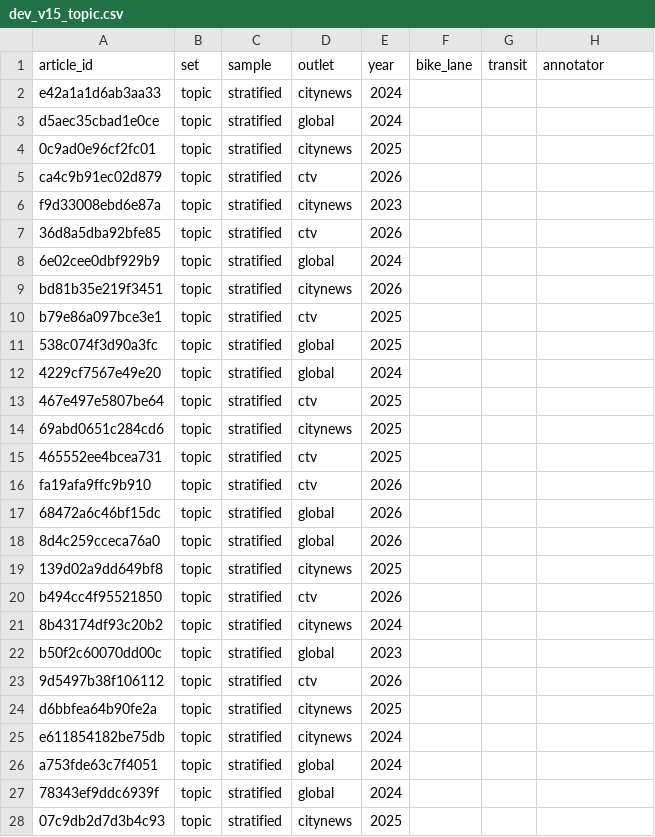
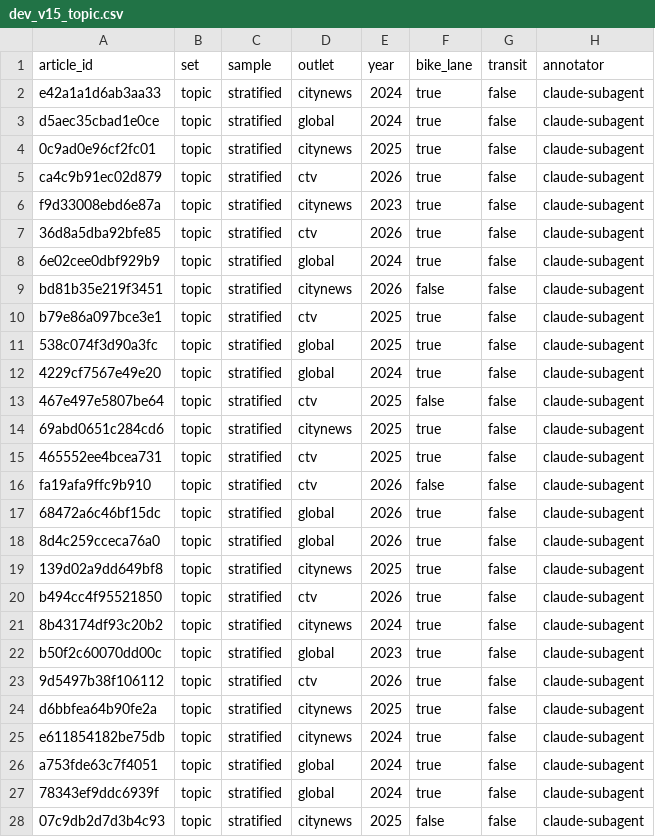
Before and after one commit to Shen-42/media-bias, a CSV file: eval/dev_v15_topic.csv, drawn as a sheet; only a part is shown; the diff covers the shown part only.

Commit message:
Exclude incident headlines from transit and bike lane topics

```diff
--- a/eval/dev_v15_topic.csv
+++ b/eval/dev_v15_topic.csv
@@ -1,28 +1,28 @@
 article_id,set,sample,outlet,year,bike_lane,transit,annotator
-e42a1a1d6ab3aa33,topic,stratified,citynews,2024,,,
-d5aec35cbad1e0ce,topic,stratified,global,2024,,,
-0c9ad0e96cf2fc01,topic,stratified,citynews,2025,,,
-ca4c9b91ec02d879,topic,stratified,ctv,2026,,,
-f9d33008ebd6e87a,topic,stratified,citynews,2023,,,
-36d8a5dba92bfe85,topic,stratified,ctv,2026,,,
-6e02cee0dbf929b9,topic,stratified,global,2024,,,
-bd81b35e219f3451,topic,stratified,citynews,2026,,,
-b79e86a097bce3e1,topic,stratified,ctv,2025,,,
-538c074f3d90a3fc,topic,stratified,global,2025,,,
-4229cf7567e49e20,topic,stratified,global,2024,,,
-467e497e5807be64,topic,stratified,ctv,2025,,,
-69abd0651c284cd6,topic,stratified,citynews,2025,,,
-465552ee4bcea731,topic,stratified,ctv,2025,,,
-fa19afa9ffc9b910,topic,stratified,ctv,2026,,,
-68472a6c46bf15dc,topic,stratified,global,2026,,,
-8d4c259cceca76a0,topic,stratified,global,2026,,,
-139d02a9dd649bf8,topic,stratified,citynews,2025,,,
-b494cc4f95521850,topic,stratified,ctv,2026,,,
-8b43174df93c20b2,topic,stratified,citynews,2024,,,
-b50f2c60070dd00c,topic,stratified,global,2023,,,
-9d5497b38f106112,topic,stratified,ctv,2026,,,
-d6bbfea64b90fe2a,topic,stratified,citynews,2025,,,
-e611854182be75db,topic,stratified,citynews,2024,,,
-a753fde63c7f4051,topic,stratified,global,2024,,,
-78343ef9ddc6939f,topic,stratified,global,2024,,,
-07c9db2d7d3b4c93,topic,stratified,citynews,2025,,,
+e42a1a1d6ab3aa33,topic,stratified,citynews,2024,true,false,claude-subagent
+d5aec35cbad1e0ce,topic,stratified,global,2024,true,false,claude-subagent
+0c9ad0e96cf2fc01,topic,stratified,citynews,2025,true,false,claude-subagent
+ca4c9b91ec02d879,topic,stratified,ctv,2026,true,false,claude-subagent
+f9d33008ebd6e87a,topic,stratified,citynews,2023,true,false,claude-subagent
+36d8a5dba92bfe85,topic,stratified,ctv,2026,true,false,claude-subagent
+6e02cee0dbf929b9,topic,stratified,global,2024,true,false,claude-subagent
+bd81b35e219f3451,topic,stratified,citynews,2026,false,false,claude-subagent
+b79e86a097bce3e1,topic,stratified,ctv,2025,true,false,claude-subagent
+538c074f3d90a3fc,topic,stratified,global,2025,true,false,claude-subagent
+4229cf7567e49e20,topic,stratified,global,2024,true,false,claude-subagent
+467e497e5807be64,topic,stratified,ctv,2025,false,false,claude-subagent
+69abd0651c284cd6,topic,stratified,citynews,2025,true,false,claude-subagent
+465552ee4bcea731,topic,stratified,ctv,2025,true,false,claude-subagent
+fa19afa9ffc9b910,topic,stratified,ctv,2026,false,false,claude-subagent
+68472a6c46bf15dc,topic,stratified,global,2026,true,false,claude-subagent
+8d4c259cceca76a0,topic,stratified,global,2026,true,false,claude-subagent
+139d02a9dd649bf8,topic,stratified,citynews,2025,true,false,claude-subagent
+b494cc4f95521850,topic,stratified,ctv,2026,true,false,claude-subagent
+8b43174df93c20b2,topic,stratified,citynews,2024,true,false,claude-subagent
+b50f2c60070dd00c,topic,stratified,global,2023,true,false,claude-subagent
+9d5497b38f106112,topic,stratified,ctv,2026,true,false,claude-subagent
+d6bbfea64b90fe2a,topic,stratified,citynews,2025,true,false,claude-subagent
+e611854182be75db,topic,stratified,citynews,2024,true,false,claude-subagent
+a753fde63c7f4051,topic,stratified,global,2024,true,false,claude-subagent
+78343ef9ddc6939f,topic,stratified,global,2024,true,false,claude-subagent
+07c9db2d7d3b4c93,topic,stratified,citynews,2025,false,false,claude-subagent
```
Also changed, not shown: 99 edited cells elsewhere in this file, eval/test_v15_topic.csv, 4 other files.
